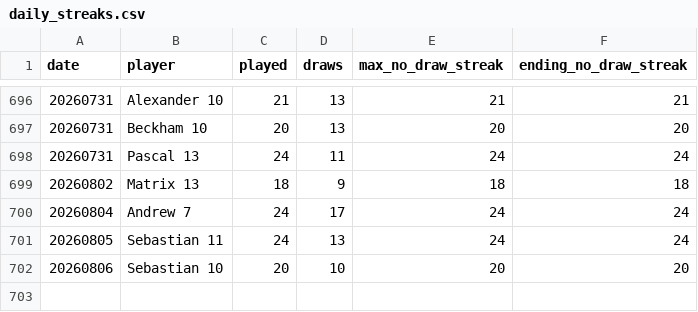
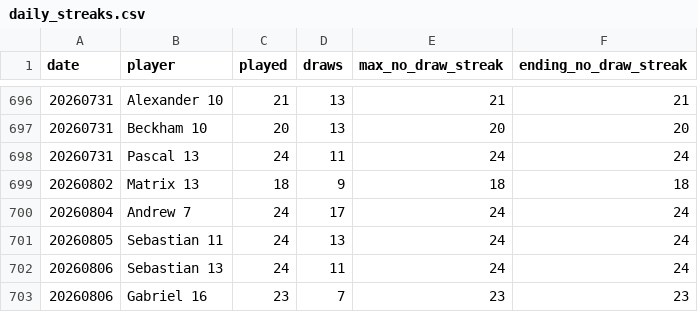
Before and after one commit to dgonzalez13/esports-tracker-full, a CSV file: eadriatic/output/daily_streaks.csv, drawn as a sheet; only a part is shown, gaps mark what is left out; removed rows and columns are numbered as before the commit, all else as after; the diff names each change by its address in the sheet, - before the commit and + after, or states it on an @@ line.

```diff
--- a/eadriatic/output/daily_streaks.csv
+++ b/eadriatic/output/daily_streaks.csv
-row 702: 20260806 | Sebastian 10 | 20 | 10 | 20 | 20
+row 702: 20260806 | Sebastian 13 | 24 | 11 | 24 | 24
+row 703: 20260806 | Gabriel 16 | 23 | 7 | 23 | 23
```
Also changed, not shown: eadriatic/output/draw_records_highest.csv, eadriatic/output/draw_records_lowest.csv, 9 other files.
